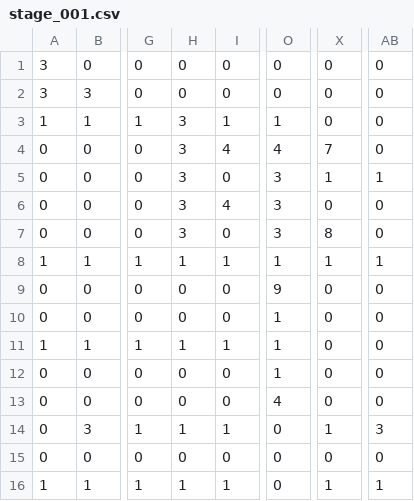
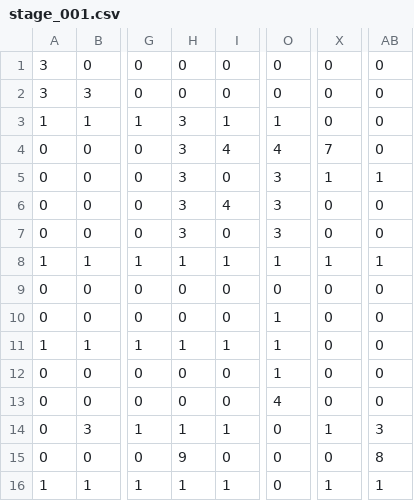
Before and after one commit to Imase0730/LodeRunner, a CSV file: Resources/StageData/stage_001.csv, drawn as a sheet; only a part is shown, gaps mark what is left out; the diff names each change by its address in the sheet, - before the commit and + after, or states it on an @@ line.

```diff
--- a/Resources/StageData/stage_001.csv
+++ b/Resources/StageData/stage_001.csv
-X7: 8
+X7: 0
-O9: 9
+O9: 0
-H15: 0
+H15: 9
-AB15: 0
+AB15: 8
```
Also changed, not shown: 2 other files.
